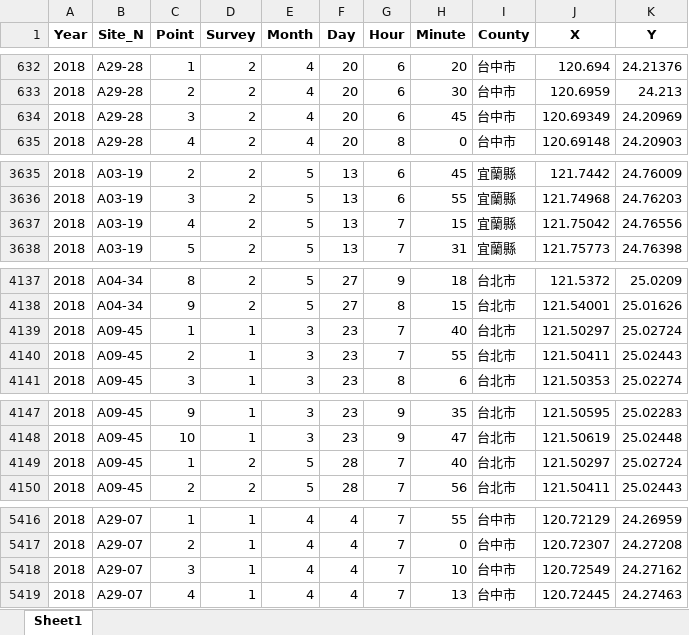
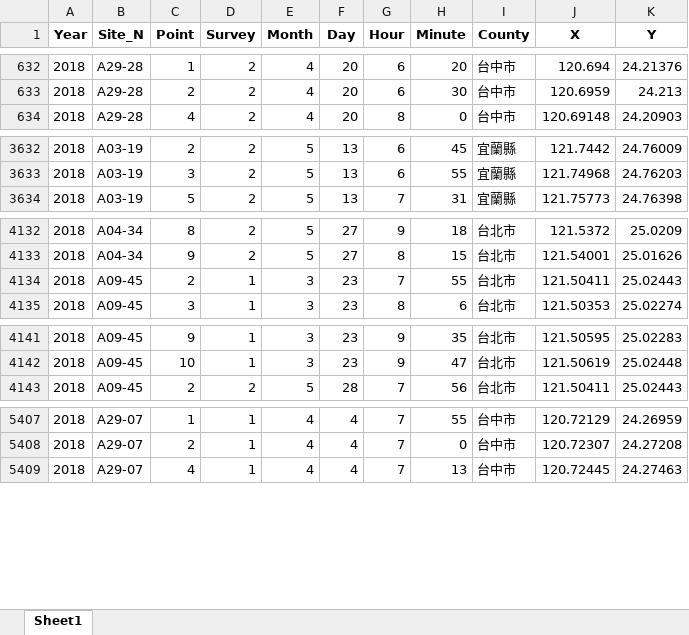
Before and after one commit to wetinhsu/Macaca-population-trend, an Excel workbook: data/clean/Site/Site_2018_v4.xlsx, sheet Sheet1, drawn as a sheet; only a part is shown, gaps mark what is left out; values as stored, in another font and other column widths than the file's, no borders; the diff covers the shown part only; the diff names each change by its address in the sheet, - before the commit and + after, or states it on an @@ line.

```diff
--- a/data/clean/Site/Site_2018_v4.xlsx (sheet Sheet1)
+++ b/data/clean/Site/Site_2018_v4.xlsx (sheet Sheet1)
-row 634: 2018 | A29-28 | 3 | 2 | 4 | 20 | 6 | 45 | 台中市 | 120.69349 | 24.20969
-row 3637: 2018 | A03-19 | 4 | 2 | 5 | 13 | 7 | 15 | 宜蘭縣 | 121.75042 | 24.76556
-row 4139: 2018 | A09-45 | 1 | 1 | 3 | 23 | 7 | 40 | 台北市 | 121.50297 | 25.02724
-row 4149: 2018 | A09-45 | 1 | 2 | 5 | 28 | 7 | 40 | 台北市 | 121.50297 | 25.02724
-row 5418: 2018 | A29-07 | 3 | 1 | 4 | 4 | 7 | 10 | 台中市 | 120.72549 | 24.27162
```
Also changed, not shown: 5 removed rows elsewhere in this sheet, data/clean/Site/Site_2020_v1.xlsx, 15 other files.
